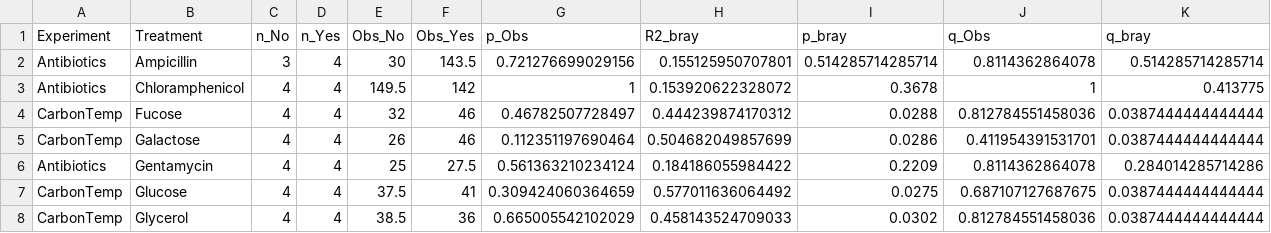
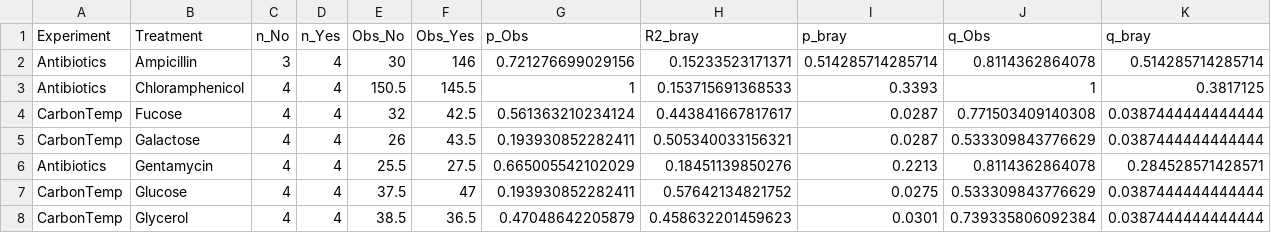
Before and after one commit to pattyjk/mucin_project, a CSV file: results/mucin_effect_per_treatment.csv, drawn as a sheet; only a part is shown; the diff covers the shown part only.

```diff
--- a/results/mucin_effect_per_treatment.csv
+++ b/results/mucin_effect_per_treatment.csv
@@ -1,8 +1,8 @@
 "Experiment","Treatment","n_No","n_Yes","Obs_No","Obs_Yes","p_Obs","R2_bray","p_bray","q_Obs","q_bray"
-"Antibiotics","Ampicillin",3,4,30,143.5,0.721276699029156,0.155125950707801,0.514285714285714,0.8114362864078,0.514285714285714
-"Antibiotics","Chloramphenicol",4,4,149.5,142,1,0.153920622328072,0.3678,1,0.413775
-"CarbonTemp","Fucose",4,4,32,46,0.46782507728497,0.444239874170312,0.0288,0.812784551458036,0.0387444444444444
-"CarbonTemp","Galactose",4,4,26,46,0.112351197690464,0.504682049857699,0.0286,0.411954391531701,0.0387444444444444
-"Antibiotics","Gentamycin",4,4,25,27.5,0.561363210234124,0.184186055984422,0.2209,0.8114362864078,0.284014285714286
-"CarbonTemp","Glucose",4,4,37.5,41,0.309424060364659,0.577011636064492,0.0275,0.687107127687675,0.0387444444444444
-"CarbonTemp","Glycerol",4,4,38.5,36,0.665005542102029,0.458143524709033,0.0302,0.812784551458036,0.0387444444444444
+"Antibiotics","Ampicillin",3,4,30,146,0.721276699029156,0.15233523171371,0.514285714285714,0.8114362864078,0.514285714285714
+"Antibiotics","Chloramphenicol",4,4,150.5,145.5,1,0.153715691368533,0.3393,1,0.3817125
+"CarbonTemp","Fucose",4,4,32,42.5,0.561363210234124,0.443841667817617,0.0287,0.771503409140308,0.0387444444444444
+"CarbonTemp","Galactose",4,4,26,43.5,0.193930852282411,0.505340033156321,0.0287,0.533309843776629,0.0387444444444444
+"Antibiotics","Gentamycin",4,4,25.5,27.5,0.665005542102029,0.18451139850276,0.2213,0.8114362864078,0.284528571428571
+"CarbonTemp","Glucose",4,4,37.5,47,0.193930852282411,0.57642134821752,0.0275,0.533309843776629,0.0387444444444444
+"CarbonTemp","Glycerol",4,4,38.5,36.5,0.47048642205879,0.458632201459623,0.0301,0.739335806092384,0.0387444444444444
```
Also changed, not shown: 46 edited cells elsewhere in this file, results/ancombc2_antibiotic_PABD4_sensitivity.csv, results/ancombc2_genus_mucin_antibiotic.csv, 52 other files.
